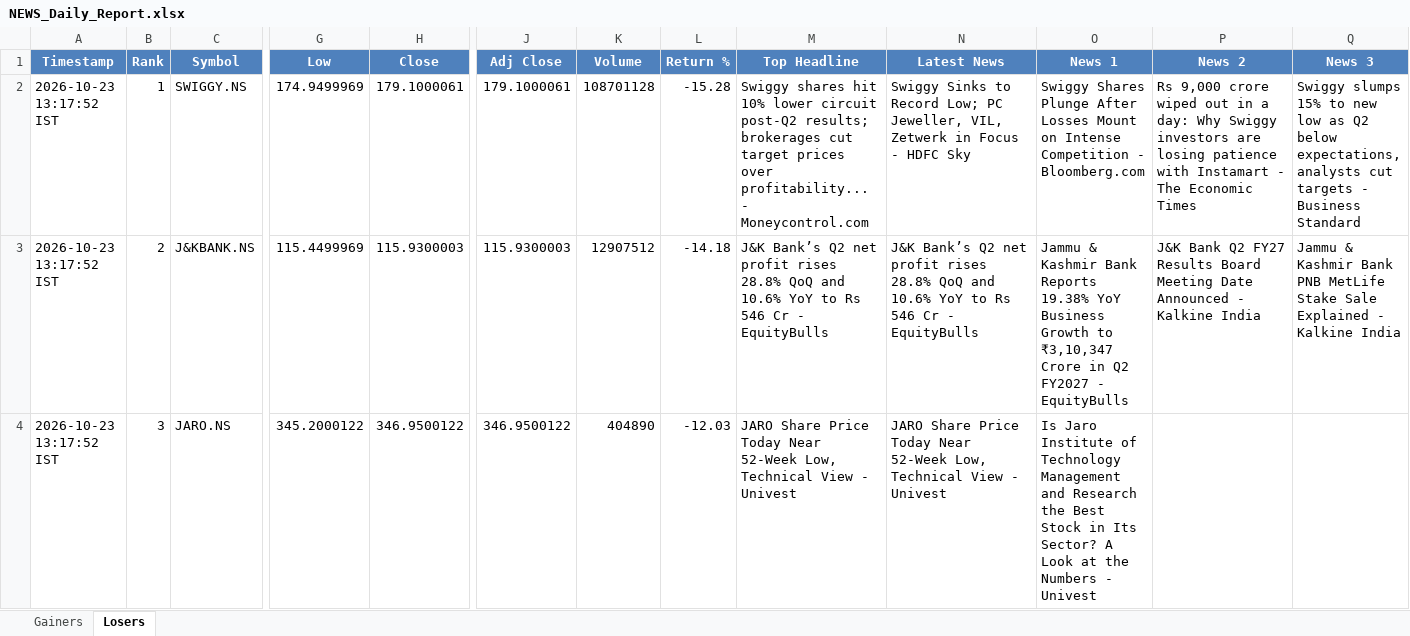
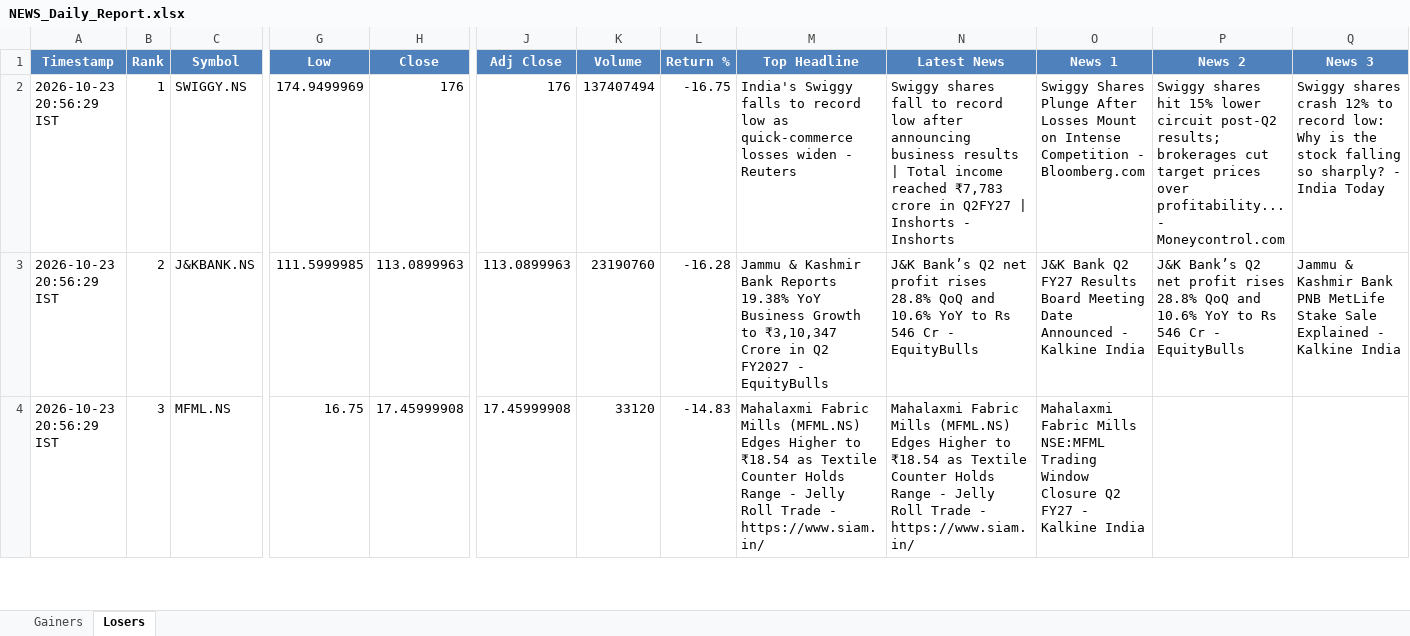
Before and after one commit to PavanSaiNekkala/News_Dividend_Fetcher, an Excel workbook: NEWS_Daily_Report/output/latest/NEWS_Daily_Report.xlsx, sheet Losers, drawn as a sheet; only a part is shown, gaps mark what is left out; values as stored, in another font and other column widths than the file's, no borders; the diff covers the shown part only; the diff names each change by its address in the sheet, - before the commit and + after, or states it on an @@ line.

```diff
--- a/NEWS_Daily_Report/output/latest/NEWS_Daily_Report.xlsx (sheet Losers)
+++ b/NEWS_Daily_Report/output/latest/NEWS_Daily_Report.xlsx (sheet Losers)
-A2:A4 (Timestamp): 2026-10-23 13:17:52 IST
+A2:A4 (Timestamp): 2026-10-23 20:56:29 IST
-H2 (Close): 179.1000061
+H2 (Close): 176
-J2 (Adj Close): 179.1000061
+J2 (Adj Close): 176
-K2 (Volume): 108701128
+K2 (Volume): 137407494
-L2 (Return %): -15.28
+L2 (Return %): -16.75
-M2 (Top Headline): Swiggy shares hit 10% lower circuit post-Q2 results; brokerages cut target prices over profitability... - Moneycontrol.com
+M2 (Top Headline): India's Swiggy falls to record low as quick-commerce losses widen - Reuters
-N2 (Latest News): Swiggy Sinks to Record Low; PC Jeweller, VIL, Zetwerk in Focus - HDFC Sky
+N2 (Latest News): Swiggy shares fall to record low after announcing business results | Total income reached ₹7,783 crore in Q2FY27 | Inshorts - Inshorts
-P2 (News 2): Rs 9,000 crore wiped out in a day: Why Swiggy investors are losing patience with Instamart - The Economic Times
+P2 (News 2): Swiggy shares hit 15% lower circuit post-Q2 results; brokerages cut target prices over profitability... - Moneycontrol.com
-Q2 (News 3): Swiggy slumps 15% to new low as Q2 below expectations, analysts cut targets - Business Standard
+Q2 (News 3): Swiggy shares crash 12% to record low: Why is the stock falling so sharply? - India Today
-G3 (Low): 115.4499969
+G3 (Low): 111.5999985
-H3 (Close): 115.9300003
+H3 (Close): 113.0899963
-J3 (Adj Close): 115.9300003
+J3 (Adj Close): 113.0899963
-K3 (Volume): 12907512
+K3 (Volume): 23190760
-L3 (Return %): -14.18
+L3 (Return %): -16.28
-M3 (Top Headline): J&K Bank’s Q2 net profit rises 28.8% QoQ and 10.6% YoY to Rs 546 Cr - EquityBulls
+M3 (Top Headline): Jammu & Kashmir Bank Reports 19.38% YoY Business Growth to ₹3,10,347 Crore in Q2 FY2027 - EquityBulls
-O3 (News 1): Jammu & Kashmir Bank Reports 19.38% YoY Business Growth to ₹3,10,347 Crore in Q2 FY2027 - EquityBulls
+O3 (News 1): J&K Bank Q2 FY27 Results Board Meeting Date Announced - Kalkine India
-P3 (News 2): J&K Bank Q2 FY27 Results Board Meeting Date Announced - Kalkine India
+P3 (News 2): J&K Bank’s Q2 net profit rises 28.8% QoQ and 10.6% YoY to Rs 546 Cr - EquityBulls
-C4 (Symbol): JARO.NS
+C4 (Symbol): MFML.NS
-G4 (Low): 345.2000122
+G4 (Low): 16.75
-H4 (Close): 346.9500122
+H4 (Close): 17.45999908
-J4 (Adj Close): 346.9500122
+J4 (Adj Close): 17.45999908
-K4 (Volume): 404890
+K4 (Volume): 33120
-L4 (Return %): -12.03
+L4 (Return %): -14.83
-M4 (Top Headline): JARO Share Price Today Near 52-Week Low, Technical View - Univest
+M4 (Top Headline): Mahalaxmi Fabric Mills (MFML.NS) Edges Higher to ₹18.54 as Textile Counter Holds Range - Jelly Roll Trade - https://www.siam.in/
-N4 (Latest News): JARO Share Price Today Near 52-Week Low, Technical View - Univest
+N4 (Latest News): Mahalaxmi Fabric Mills (MFML.NS) Edges Higher to ₹18.54 as Textile Counter Holds Range - Jelly Roll Trade - https://www.siam.in/
-O4 (News 1): Is Jaro Institute of Technology Management and Research the Best Stock in Its Sector? A Look at the Numbers - Univest
+O4 (News 1): Mahalaxmi Fabric Mills NSE:MFML Trading Window Closure Q2 FY27 - Kalkine India
```
Also changed, not shown: 276 edited cells elsewhere in this sheet, sheet Gainers, NEWS_Daily_Report/output/history/NEWS_Daily_Report_History.xlsx.
